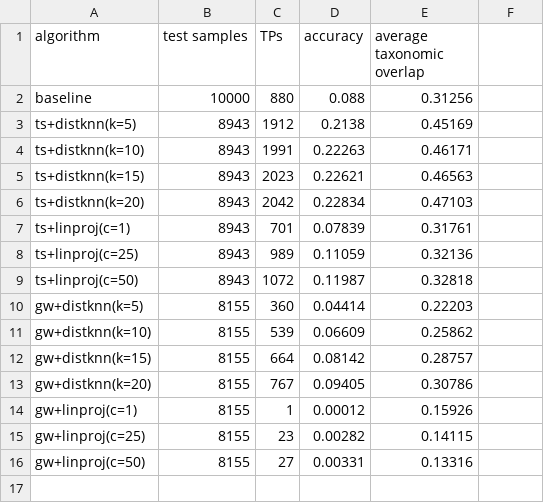
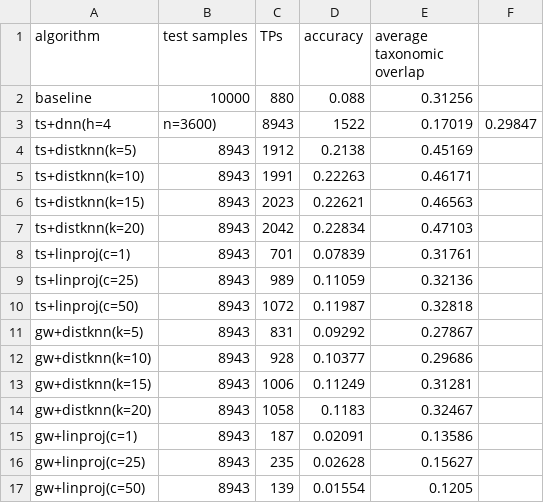
Before and after one commit to AlexBaier/bachelorthesis, a CSV file: evaluation/hybrid_evaluation-20161107.csv, drawn as a sheet.

```diff
--- a/evaluation/hybrid_evaluation-20161107.csv
+++ b/evaluation/hybrid_evaluation-20161107.csv
@@ -2,2 +2,3 @@ algorithm,test samples,TPs,accuracy,average taxonomic overlap
 baseline,10000,880,0.088,0.31256
+ts+dnn(h=4,n=3600),8943,1522,0.17019,0.29847
 ts+distknn(k=5),8943,1912,0.2138,0.45169
@@ -9,8 +10,8 @@ ts+linproj(c=25),8943,989,0.11059,0.32136
 ts+linproj(c=50),8943,1072,0.11987,0.32818
-gw+distknn(k=5),8155,360,0.04414,0.22203
-gw+distknn(k=10),8155,539,0.06609,0.25862
-gw+distknn(k=15),8155,664,0.08142,0.28757
-gw+distknn(k=20),8155,767,0.09405,0.30786
-gw+linproj(c=1),8155,1,0.00012,0.15926
-gw+linproj(c=25),8155,23,0.00282,0.14115
-gw+linproj(c=50),8155,27,0.00331,0.13316
+gw+distknn(k=5),8943,831,0.09292,0.27867
+gw+distknn(k=10),8943,928,0.10377,0.29686
+gw+distknn(k=15),8943,1006,0.11249,0.31281
+gw+distknn(k=20),8943,1058,0.1183,0.32467
+gw+linproj(c=1),8943,187,0.02091,0.13586
+gw+linproj(c=25),8943,235,0.02628,0.15627
+gw+linproj(c=50),8943,139,0.01554,0.1205
```
Also changed, not shown: 3 other files.
